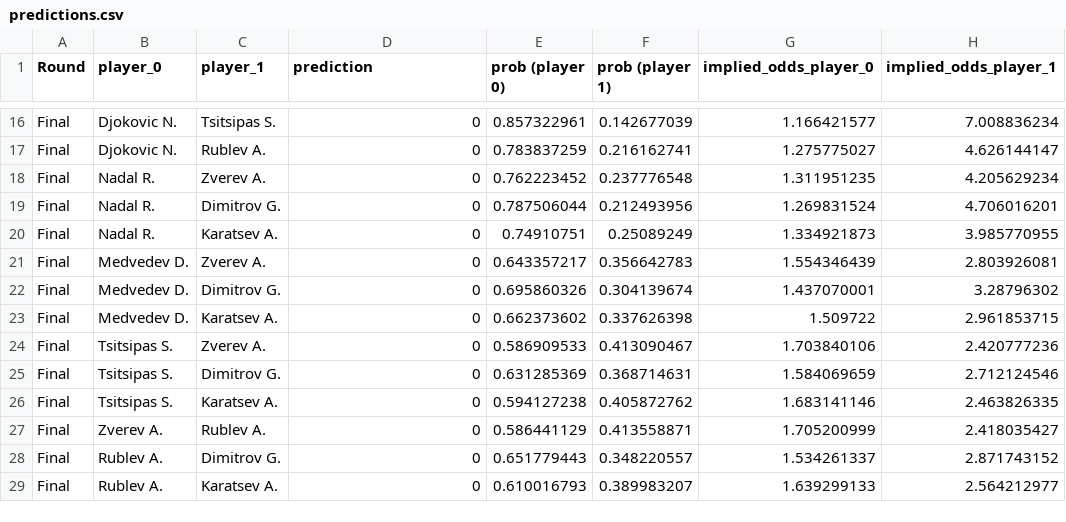
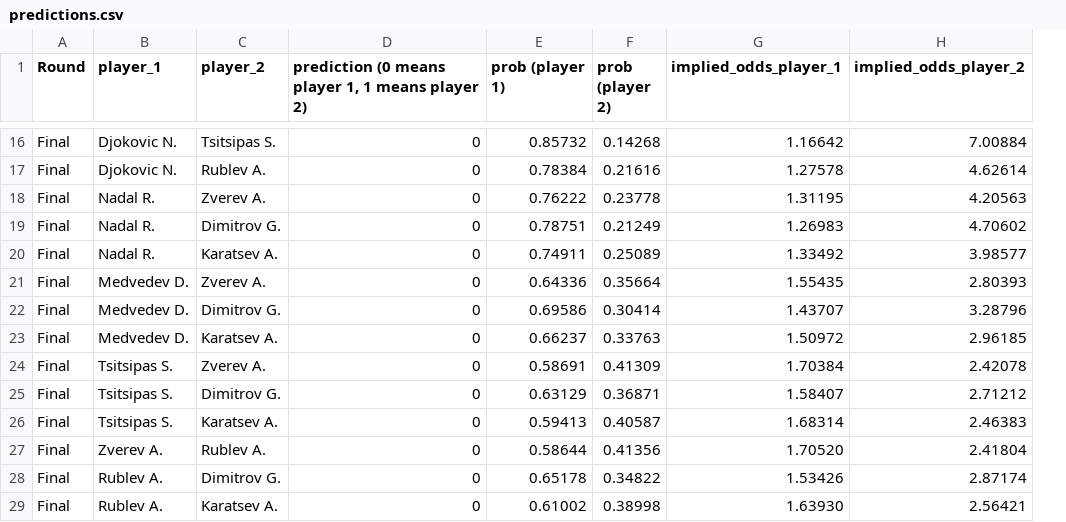
Before and after one commit to jfield24/Final-Project, a CSV file: ml-model-and-predictions/predictions.csv, drawn as a sheet; only a part is shown, gaps mark what is left out; removed rows and columns are numbered as before the commit, all else as after; the diff covers the shown part only; the diff names each change by its address in the sheet, - before the commit and + after, or states it on an @@ line.

```diff
--- a/ml-model-and-predictions/predictions.csv
+++ b/ml-model-and-predictions/predictions.csv
-column E (prob (player 0)), rows 16-29: 0.857322961 | 0.783837259 | 0.762223452 | 0.787506044 | 0.74910751 | 0.643357217 | 0.695860326 | 0.662373602 | 0.586909533 | 0.631285369 | 0.594127238 | 0.586441129 | 0.651779443 | 0.610016793
-column G (implied_odds_player_0), rows 16-29: 1.166421577 | 1.275775027 | 1.311951235 | 1.269831524 | 1.334921873 | 1.554346439 | 1.437070001 | 1.509722 | 1.703840106 | 1.584069659 | 1.683141146 | 1.705200999 | 1.534261337 | 1.639299133
+column F (prob (player 2)), rows 16-29: 0.14268 | 0.21616 | 0.23778 | 0.21249 | 0.25089 | 0.35664 | 0.30414 | 0.33763 | 0.41309 | 0.36871 | 0.40587 | 0.41356 | 0.34822 | 0.38998
+column H (implied_odds_player_2), rows 16-29: 7.00884 | 4.62614 | 4.20563 | 4.70602 | 3.98577 | 2.80393 | 3.28796 | 2.96185 | 2.42078 | 2.71212 | 2.46383 | 2.41804 | 2.87174 | 2.56421
-B1: player_0
+B1: player_1
-C1: player_1
+C1: player_2
-D1: prediction
+D1: prediction (0 means player 1, 1 means player 2)
-E16 (prob (player 1)): 0.142677039
+E16 (prob (player 1)): 0.85732
-G16 (implied_odds_player_1): 7.008836234
+G16 (implied_odds_player_1): 1.16642
-E17 (prob (player 1)): 0.216162741
+E17 (prob (player 1)): 0.78384
-G17 (implied_odds_player_1): 4.626144147
+G17 (implied_odds_player_1): 1.27578
-E18 (prob (player 1)): 0.237776548
+E18 (prob (player 1)): 0.76222
-G18 (implied_odds_player_1): 4.205629234
+G18 (implied_odds_player_1): 1.31195
-E19 (prob (player 1)): 0.212493956
+E19 (prob (player 1)): 0.78751
-G19 (implied_odds_player_1): 4.706016201
+G19 (implied_odds_player_1): 1.26983
-E20 (prob (player 1)): 0.25089249
+E20 (prob (player 1)): 0.74911
-G20 (implied_odds_player_1): 3.985770955
+G20 (implied_odds_player_1): 1.33492
-E21 (prob (player 1)): 0.356642783
+E21 (prob (player 1)): 0.64336
-G21 (implied_odds_player_1): 2.803926081
+G21 (implied_odds_player_1): 1.55435
-E22 (prob (player 1)): 0.304139674
+E22 (prob (player 1)): 0.69586
-G22 (implied_odds_player_1): 3.28796302
+G22 (implied_odds_player_1): 1.43707
-E23 (prob (player 1)): 0.337626398
+E23 (prob (player 1)): 0.66237
-G23 (implied_odds_player_1): 2.961853715
+G23 (implied_odds_player_1): 1.50972
-E24 (prob (player 1)): 0.413090467
+E24 (prob (player 1)): 0.58691
-G24 (implied_odds_player_1): 2.420777236
+G24 (implied_odds_player_1): 1.70384
-E25 (prob (player 1)): 0.368714631
+E25 (prob (player 1)): 0.63129
-G25 (implied_odds_player_1): 2.712124546
+G25 (implied_odds_player_1): 1.58407
-E26 (prob (player 1)): 0.405872762
+E26 (prob (player 1)): 0.59413
-G26 (implied_odds_player_1): 2.463826335
+G26 (implied_odds_player_1): 1.68314
-E27 (prob (player 1)): 0.413558871
+E27 (prob (player 1)): 0.58644
-G27 (implied_odds_player_1): 2.418035427
+G27 (implied_odds_player_1): 1.70520
-E28 (prob (player 1)): 0.348220557
+E28 (prob (player 1)): 0.65178
-G28 (implied_odds_player_1): 2.871743152
+G28 (implied_odds_player_1): 1.53426
-E29 (prob (player 1)): 0.389983207
+E29 (prob (player 1)): 0.61002
-G29 (implied_odds_player_1): 2.564212977
+G29 (implied_odds_player_1): 1.63930
```
Also changed, not shown: 28 edited cells elsewhere in this file, 5 other files.
